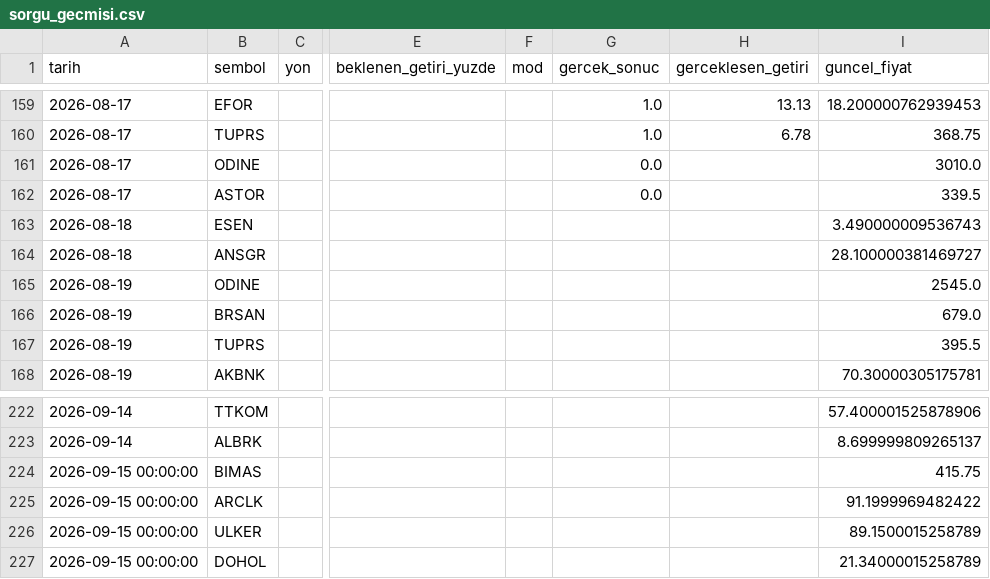
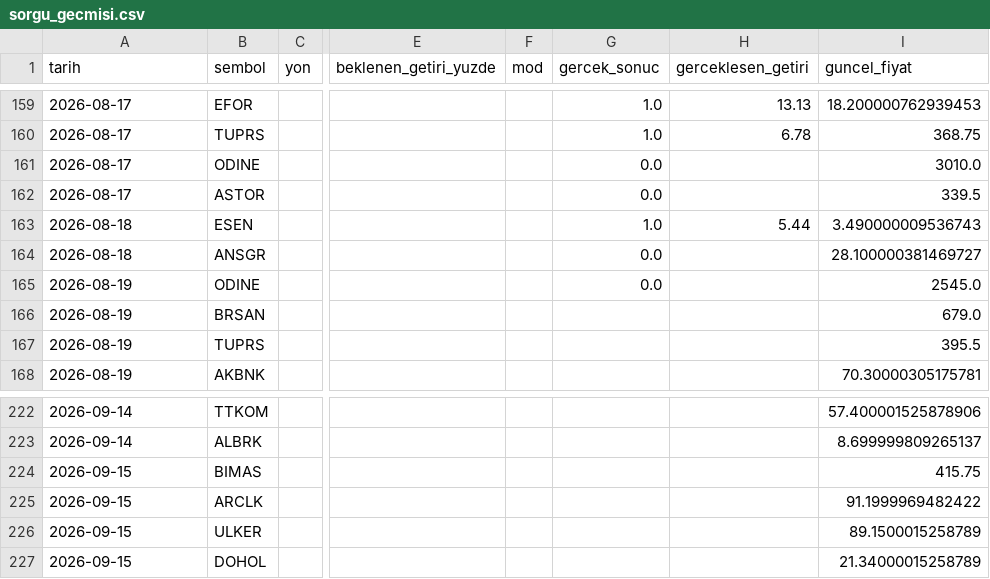
Before and after one commit to sifirdanbine01-commits/bist100-ai-tahmin, a CSV file: sorgu_gecmisi.csv, drawn as a sheet; only a part is shown, gaps mark what is left out; the diff names each change by its address in the sheet, - before the commit and + after, or states it on an @@ line.

```diff
--- a/sorgu_gecmisi.csv
+++ b/sorgu_gecmisi.csv
-G163 (gercek_sonuc): (empty)
+G163 (gercek_sonuc): 1.0
-H163 (gerceklesen_getiri): (empty)
+H163 (gerceklesen_getiri): 5.44
-G164:G165 (gercek_sonuc): (empty)
+G164:G165 (gercek_sonuc): 0.0
-A224:A227 (tarih): 2026-09-15 00:00:00
+A224:A227 (tarih): 2026-09-15
```
Also changed, not shown: 7 other files.
